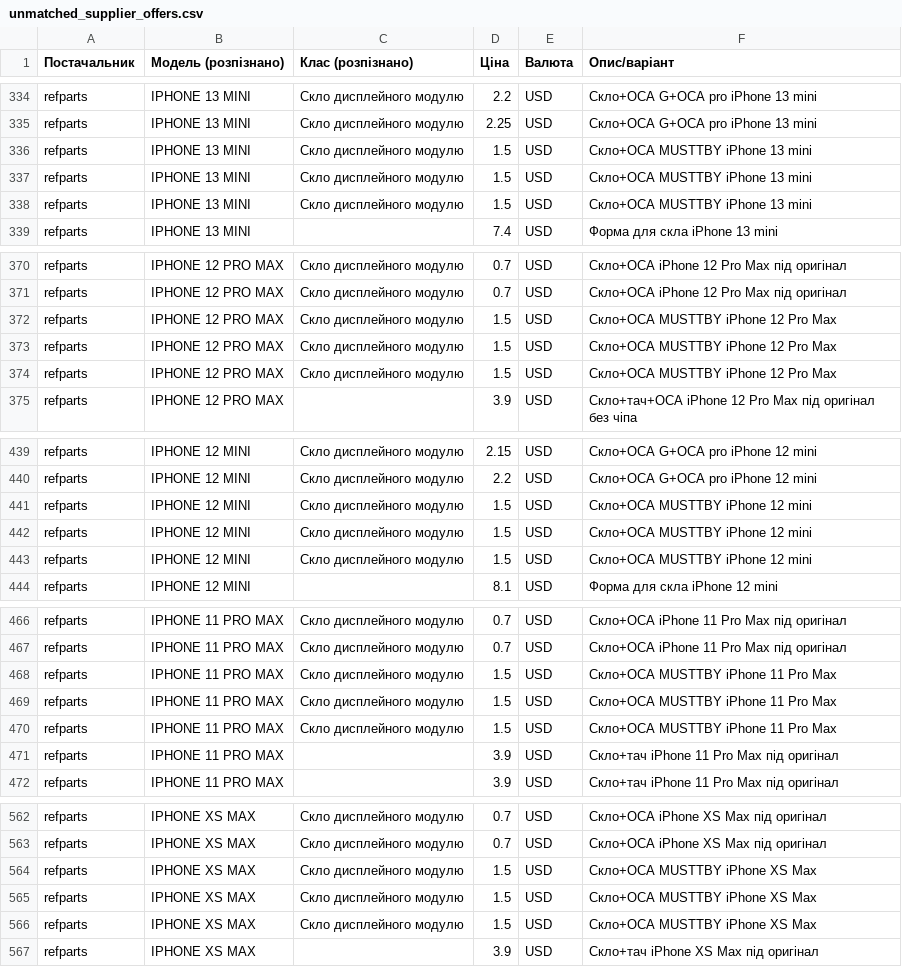
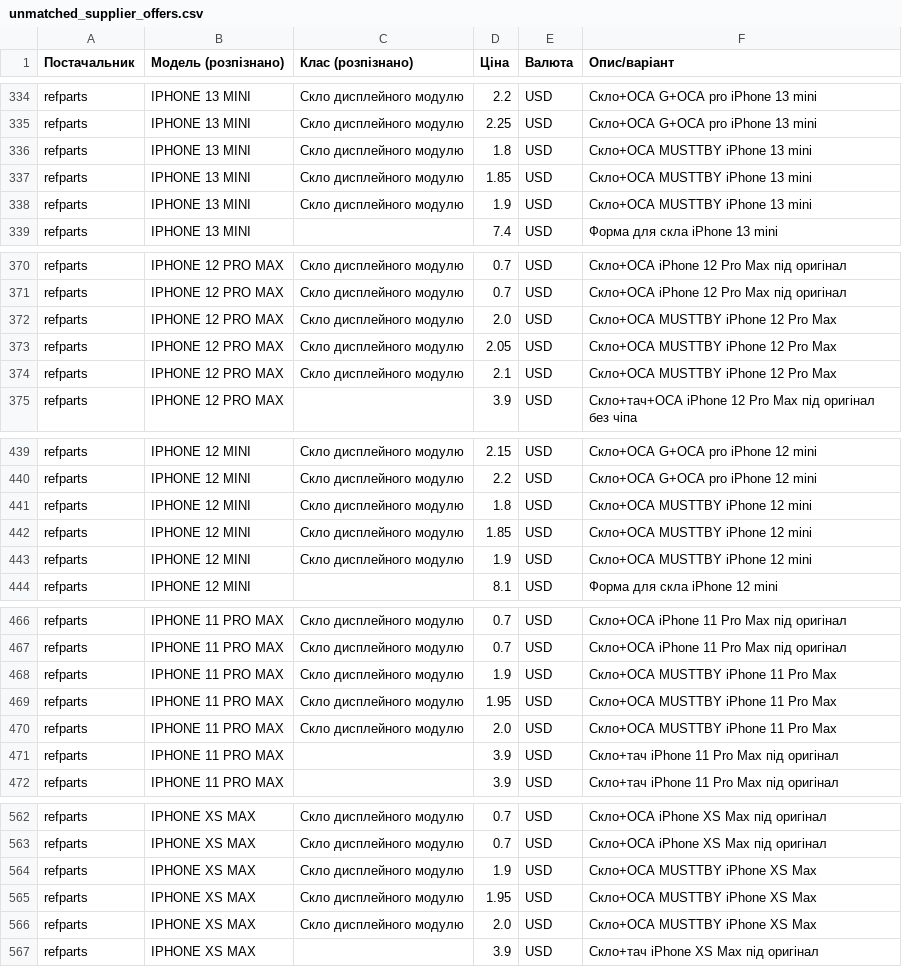
Before and after one commit to izbashroman/partmatch, a CSV file: docs/unmatched_supplier_offers.csv, drawn as a sheet; only a part is shown, gaps mark what is left out; the diff covers the shown part only.

```diff
--- a/docs/unmatched_supplier_offers.csv
+++ b/docs/unmatched_supplier_offers.csv
@@ -335,5 +335,5 @@ refparts,IPHONE 13 MINI,Скло дисплейного модулю,2.2,USD,С
 refparts,IPHONE 13 MINI,Скло дисплейного модулю,2.25,USD,Скло+ОСА G+OCA pro iPhone 13 mini
-refparts,IPHONE 13 MINI,Скло дисплейного модулю,1.5,USD,Скло+ОСА MUSTTBY iPhone 13 mini
-refparts,IPHONE 13 MINI,Скло дисплейного модулю,1.5,USD,Скло+ОСА MUSTTBY iPhone 13 mini
-refparts,IPHONE 13 MINI,Скло дисплейного модулю,1.5,USD,Скло+ОСА MUSTTBY iPhone 13 mini
+refparts,IPHONE 13 MINI,Скло дисплейного модулю,1.8,USD,Скло+ОСА MUSTTBY iPhone 13 mini
+refparts,IPHONE 13 MINI,Скло дисплейного модулю,1.85,USD,Скло+ОСА MUSTTBY iPhone 13 mini
+refparts,IPHONE 13 MINI,Скло дисплейного модулю,1.9,USD,Скло+ОСА MUSTTBY iPhone 13 mini
 refparts,IPHONE 13 MINI,,7.4,USD,Форма для скла iPhone 13 mini
@@ -371,5 +371,5 @@ refparts,IPHONE 12 PRO MAX,Скло дисплейного модулю,0.7,USD,
 refparts,IPHONE 12 PRO MAX,Скло дисплейного модулю,0.7,USD,Скло+ОСА iPhone 12 Pro Max під оригінал
-refparts,IPHONE 12 PRO MAX,Скло дисплейного модулю,1.5,USD,Скло+ОСА MUSTTBY iPhone 12 Pro Max
-refparts,IPHONE 12 PRO MAX,Скло дисплейного модулю,1.5,USD,Скло+ОСА MUSTTBY iPhone 12 Pro Max
-refparts,IPHONE 12 PRO MAX,Скло дисплейного модулю,1.5,USD,Скло+ОСА MUSTTBY iPhone 12 Pro Max
+refparts,IPHONE 12 PRO MAX,Скло дисплейного модулю,2.0,USD,Скло+ОСА MUSTTBY iPhone 12 Pro Max
+refparts,IPHONE 12 PRO MAX,Скло дисплейного модулю,2.05,USD,Скло+ОСА MUSTTBY iPhone 12 Pro Max
+refparts,IPHONE 12 PRO MAX,Скло дисплейного модулю,2.1,USD,Скло+ОСА MUSTTBY iPhone 12 Pro Max
 refparts,IPHONE 12 PRO MAX,,3.9,USD,Скло+тач+ОСА iPhone 12 Pro Max під оригінал без чіпа
@@ -440,5 +440,5 @@ refparts,IPHONE 12 MINI,Скло дисплейного модулю,2.15,USD,С
 refparts,IPHONE 12 MINI,Скло дисплейного модулю,2.2,USD,Скло+ОСА G+OCA pro iPhone 12 mini
-refparts,IPHONE 12 MINI,Скло дисплейного модулю,1.5,USD,Скло+ОСА MUSTTBY iPhone 12 mini
-refparts,IPHONE 12 MINI,Скло дисплейного модулю,1.5,USD,Скло+ОСА MUSTTBY iPhone 12 mini
-refparts,IPHONE 12 MINI,Скло дисплейного модулю,1.5,USD,Скло+ОСА MUSTTBY iPhone 12 mini
+refparts,IPHONE 12 MINI,Скло дисплейного модулю,1.8,USD,Скло+ОСА MUSTTBY iPhone 12 mini
+refparts,IPHONE 12 MINI,Скло дисплейного модулю,1.85,USD,Скло+ОСА MUSTTBY iPhone 12 mini
+refparts,IPHONE 12 MINI,Скло дисплейного модулю,1.9,USD,Скло+ОСА MUSTTBY iPhone 12 mini
 refparts,IPHONE 12 MINI,,8.1,USD,Форма для скла iPhone 12 mini
@@ -467,5 +467,5 @@ refparts,IPHONE 11 PRO MAX,Скло дисплейного модулю,0.7,USD,
 refparts,IPHONE 11 PRO MAX,Скло дисплейного модулю,0.7,USD,Скло+ОСА iPhone 11 Pro Max під оригінал
-refparts,IPHONE 11 PRO MAX,Скло дисплейного модулю,1.5,USD,Скло+ОСА MUSTTBY iPhone 11 Pro Max
-refparts,IPHONE 11 PRO MAX,Скло дисплейного модулю,1.5,USD,Скло+ОСА MUSTTBY iPhone 11 Pro Max
-refparts,IPHONE 11 PRO MAX,Скло дисплейного модулю,1.5,USD,Скло+ОСА MUSTTBY iPhone 11 Pro Max
+refparts,IPHONE 11 PRO MAX,Скло дисплейного модулю,1.9,USD,Скло+ОСА MUSTTBY iPhone 11 Pro Max
+refparts,IPHONE 11 PRO MAX,Скло дисплейного модулю,1.95,USD,Скло+ОСА MUSTTBY iPhone 11 Pro Max
+refparts,IPHONE 11 PRO MAX,Скло дисплейного модулю,2.0,USD,Скло+ОСА MUSTTBY iPhone 11 Pro Max
 refparts,IPHONE 11 PRO MAX,,3.9,USD,Скло+тач iPhone 11 Pro Max під оригінал
@@ -563,5 +563,5 @@ refparts,IPHONE XS MAX,Скло дисплейного модулю,0.7,USD,Ск
 refparts,IPHONE XS MAX,Скло дисплейного модулю,0.7,USD,Скло+ОСА iPhone ХS Max під оригінал
-refparts,IPHONE XS MAX,Скло дисплейного модулю,1.5,USD,Скло+ОСА MUSTTBY iPhone XS Max
-refparts,IPHONE XS MAX,Скло дисплейного модулю,1.5,USD,Скло+ОСА MUSTTBY iPhone XS Max
-refparts,IPHONE XS MAX,Скло дисплейного модулю,1.5,USD,Скло+ОСА MUSTTBY iPhone XS Max
+refparts,IPHONE XS MAX,Скло дисплейного модулю,1.9,USD,Скло+ОСА MUSTTBY iPhone XS Max
+refparts,IPHONE XS MAX,Скло дисплейного модулю,1.95,USD,Скло+ОСА MUSTTBY iPhone XS Max
+refparts,IPHONE XS MAX,Скло дисплейного модулю,2.0,USD,Скло+ОСА MUSTTBY iPhone XS Max
 refparts,IPHONE XS MAX,,3.9,USD,Скло+тач iPhone ХS Max під оригінал
```
Also changed, not shown: 19 edited cells elsewhere in this file, docs/report.csv.
